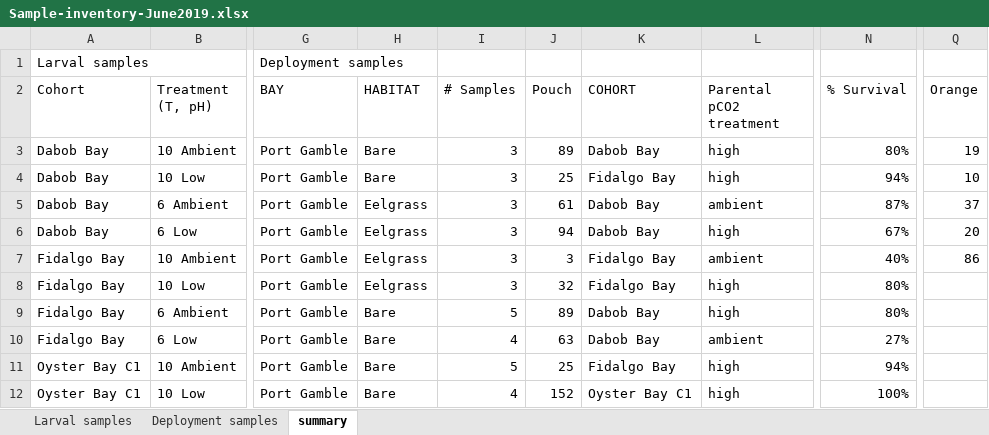
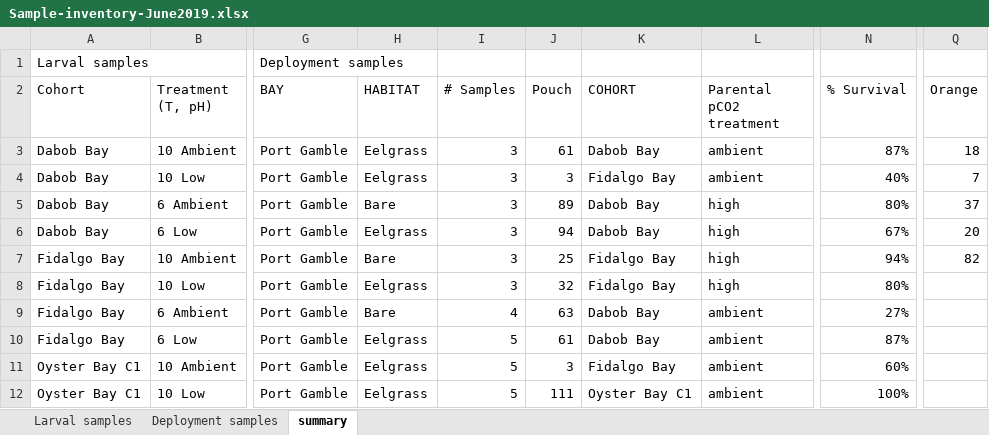
Before and after one commit to laurahspencer/O.lurida_Stress, an Excel workbook: Data/RNA-DNA-Isolation/Sample-inventory-June2019.xlsx, sheet summary, drawn as a sheet; only a part is shown, gaps mark what is left out; values as stored, in another font and other column widths than the file's, no cell formats; the diff covers the shown part only; the diff names each change by its address in the sheet, - before the commit and + after, or states it on an @@ line.

```diff
--- a/Data/RNA-DNA-Isolation/Sample-inventory-June2019.xlsx (sheet summary)
+++ b/Data/RNA-DNA-Isolation/Sample-inventory-June2019.xlsx (sheet summary)
-H3:H4 (HABITAT): Bare
+H3:H4 (HABITAT): Eelgrass
-J3 (Pouch): 89
+J3 (Pouch): 61
-L3:L4 (Parental pCO2 treatment): high
+L3:L4 (Parental pCO2 treatment): ambient
-N3 (% Survival): 80%
+N3 (% Survival): 87%
-Q3 (Orange): 19
+Q3 (Orange): 18
-J4 (Pouch): 25
+J4 (Pouch): 3
-N4 (% Survival): 94%
+N4 (% Survival): 40%
-Q4 (Orange): 10
+Q4 (Orange): 7
-H5 (HABITAT): Eelgrass
+H5 (HABITAT): Bare
-J5 (Pouch): 61
+J5 (Pouch): 89
-L5 (Parental pCO2 treatment): ambient
+L5 (Parental pCO2 treatment): high
-N5 (% Survival): 87%
+N5 (% Survival): 80%
-H7 (HABITAT): Eelgrass
+H7 (HABITAT): Bare
-J7 (Pouch): 3
+J7 (Pouch): 25
-L7 (Parental pCO2 treatment): ambient
+L7 (Parental pCO2 treatment): high
-N7 (% Survival): 40%
+N7 (% Survival): 94%
-Q7 (Orange): 86
+Q7 (Orange): 82
-I9 (# Samples): 5
+I9 (# Samples): 4
-J9 (Pouch): 89
+J9 (Pouch): 63
-L9 (Parental pCO2 treatment): high
+L9 (Parental pCO2 treatment): ambient
-N9 (% Survival): 80%
+N9 (% Survival): 27%
-H10:H12 (HABITAT): Bare
+H10:H12 (HABITAT): Eelgrass
-I10 (# Samples): 4
+I10 (# Samples): 5
-J10 (Pouch): 63
+J10 (Pouch): 61
-N10 (% Survival): 27%
+N10 (% Survival): 87%
-J11 (Pouch): 25
+J11 (Pouch): 3
-L11:L12 (Parental pCO2 treatment): high
+L11:L12 (Parental pCO2 treatment): ambient
-N11 (% Survival): 94%
+N11 (% Survival): 60%
-I12 (# Samples): 4
+I12 (# Samples): 5
-J12 (Pouch): 152
+J12 (Pouch): 111
```
Also changed, not shown: 2 added rows, 2 removed rows, 1 moved row and 32 edited cells elsewhere in this sheet, cell formats, 57 other files.
